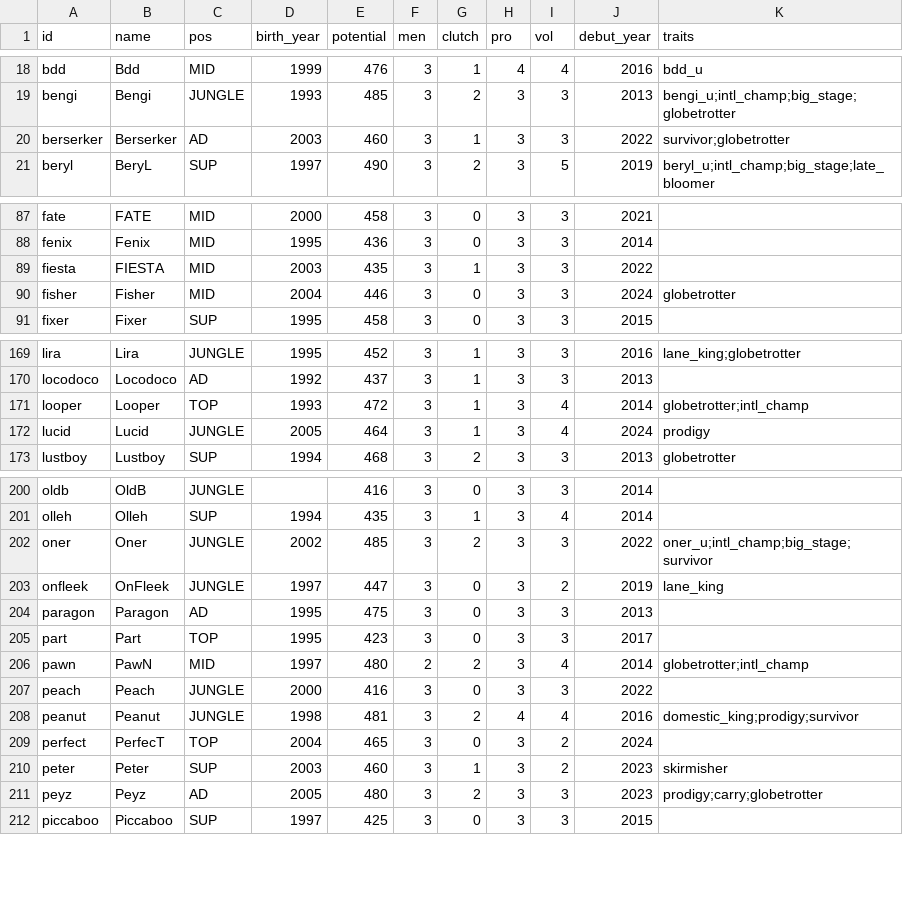
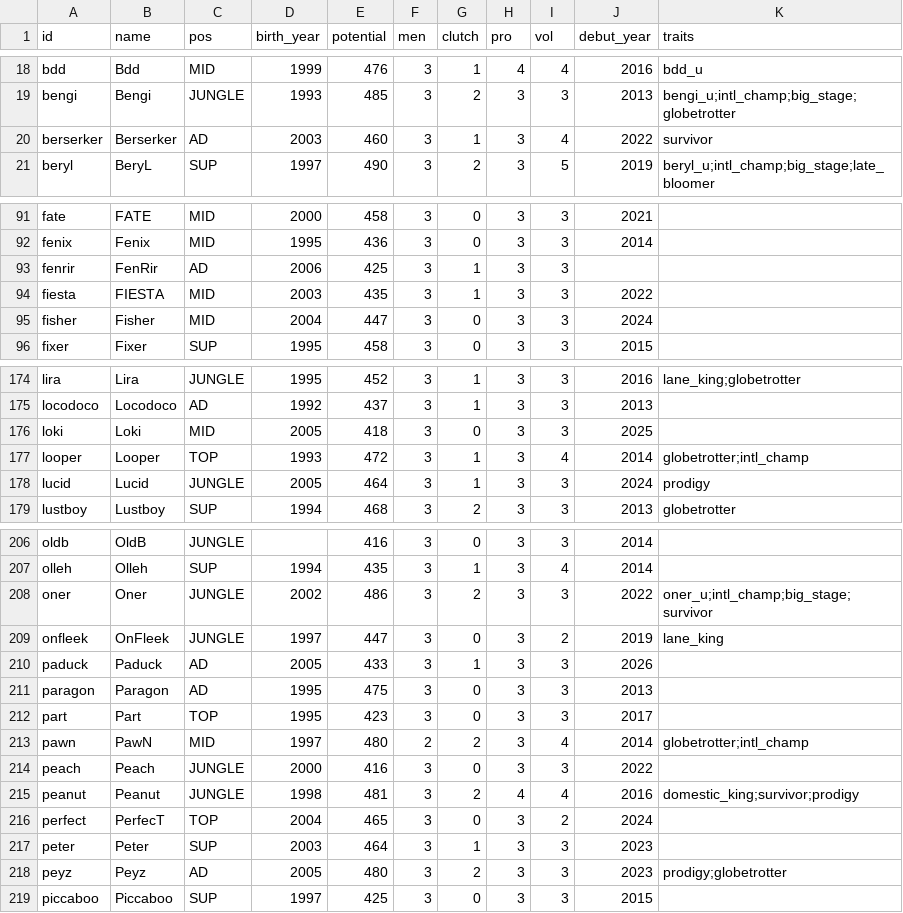
Before and after one commit to jyoon00-cloud/aich, a CSV file: rules/db/potential/LCK.csv, drawn as a sheet; only a part is shown, gaps mark what is left out; the diff covers the shown part only.

```diff
--- a/rules/db/potential/LCK.csv
+++ b/rules/db/potential/LCK.csv
@@ -19,3 +19,3 @@ bdd,Bdd,MID,1999,476,3,1,4,4,2016,bdd_u
 bengi,Bengi,JUNGLE,1993,485,3,2,3,3,2013,bengi_u;intl_champ;big_stage;globetrotter
-berserker,Berserker,AD,2003,460,3,1,3,3,2022,survivor;globetrotter
+berserker,Berserker,AD,2003,460,3,1,3,4,2022,survivor
 beryl,BeryL,SUP,1997,490,3,2,3,5,2019,beryl_u;intl_champ;big_stage;late_bloomer
@@ -88,4 +92,5 @@ fate,FATE,MID,2000,458,3,0,3,3,2021,
 fenix,Fenix,MID,1995,436,3,0,3,3,2014,
+fenrir,FenRir,AD,2006,425,3,1,3,3,,
 fiesta,FIESTA,MID,2003,435,3,1,3,3,2022,
-fisher,Fisher,MID,2004,446,3,0,3,3,2024,globetrotter
+fisher,Fisher,MID,2004,447,3,0,3,3,2024,
 fixer,Fixer,SUP,1995,458,3,0,3,3,2015,
@@ -170,4 +175,5 @@ lira,Lira,JUNGLE,1995,452,3,1,3,3,2016,lane_king;globetrotter
 locodoco,Locodoco,AD,1992,437,3,1,3,3,2013,
+loki,Loki,MID,2005,418,3,0,3,3,2025,
 looper,Looper,TOP,1993,472,3,1,3,4,2014,globetrotter;intl_champ
-lucid,Lucid,JUNGLE,2005,464,3,1,3,4,2024,prodigy
+lucid,Lucid,JUNGLE,2005,464,3,1,3,3,2024,prodigy
 lustboy,Lustboy,SUP,1994,468,3,2,3,3,2013,globetrotter
@@ -201,4 +207,5 @@ oldb,OldB,JUNGLE,,416,3,0,3,3,2014,
 olleh,Olleh,SUP,1994,435,3,1,3,4,2014,
-oner,Oner,JUNGLE,2002,485,3,2,3,3,2022,oner_u;intl_champ;big_stage;survivor
+oner,Oner,JUNGLE,2002,486,3,2,3,3,2022,oner_u;intl_champ;big_stage;survivor
 onfleek,OnFleek,JUNGLE,1997,447,3,0,3,2,2019,lane_king
+paduck,Paduck,AD,2005,433,3,1,3,3,2026,
 paragon,Paragon,AD,1995,475,3,0,3,3,2013,
@@ -207,6 +214,6 @@ pawn,PawN,MID,1997,480,2,2,3,4,2014,globetrotter;intl_champ
 peach,Peach,JUNGLE,2000,416,3,0,3,3,2022,
-peanut,Peanut,JUNGLE,1998,481,3,2,4,4,2016,domestic_king;prodigy;survivor
+peanut,Peanut,JUNGLE,1998,481,3,2,4,4,2016,domestic_king;survivor;prodigy
 perfect,PerfecT,TOP,2004,465,3,0,3,2,2024,
-peter,Peter,SUP,2003,460,3,1,3,2,2023,skirmisher
-peyz,Peyz,AD,2005,480,3,2,3,3,2023,prodigy;carry;globetrotter
+peter,Peter,SUP,2003,464,3,1,3,3,2023,
+peyz,Peyz,AD,2005,480,3,2,3,3,2023,prodigy;globetrotter
 piccaboo,Piccaboo,SUP,1997,425,3,0,3,3,2015,
```
Also changed, not shown: 6 added rows and 37 edited cells elsewhere in this file, rules/db/2025/LCK.csv, rules/db/2026/LCK.csv, 16 other files.
